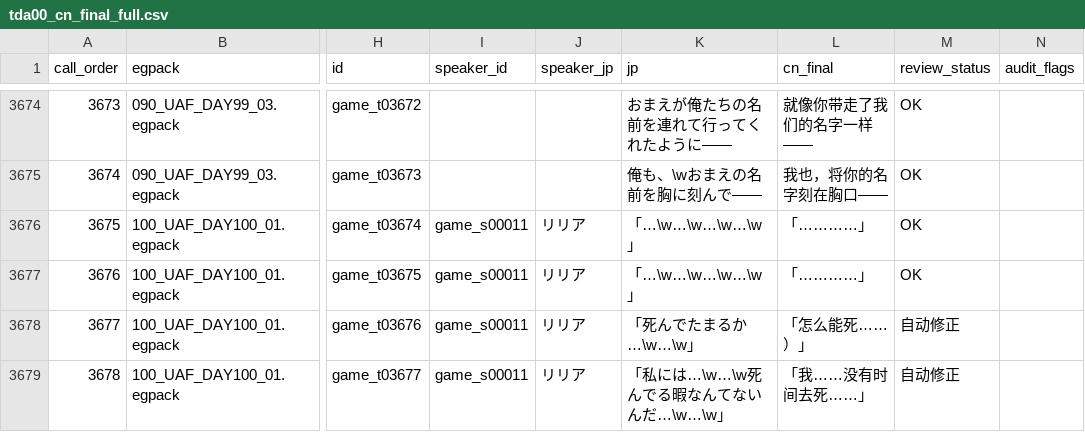
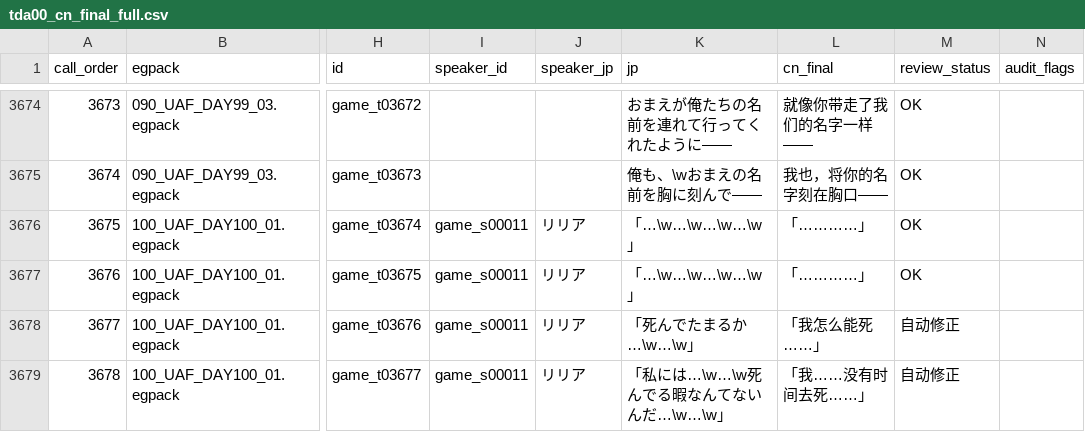
Before and after one commit to imnotsureyi-sys/muvluv-series-steam-cn-patch, a CSV file: chapters/TDA00/translation/tda00_cn_final_full.csv, drawn as a sheet; only a part is shown, gaps mark what is left out; the diff covers the shown part only; the diff names each change by its address in the sheet, - before the commit and + after, or states it on an @@ line.

Commit message:
Add TDA00 slot second review batch 010

```diff
--- a/chapters/TDA00/translation/tda00_cn_final_full.csv
+++ b/chapters/TDA00/translation/tda00_cn_final_full.csv
-L3678 (cn_final): 「怎么能死……）」
+L3678 (cn_final): 「我怎么能死……」
```
Also changed, not shown: 7 edited cells elsewhere in this file, 2 other files.
